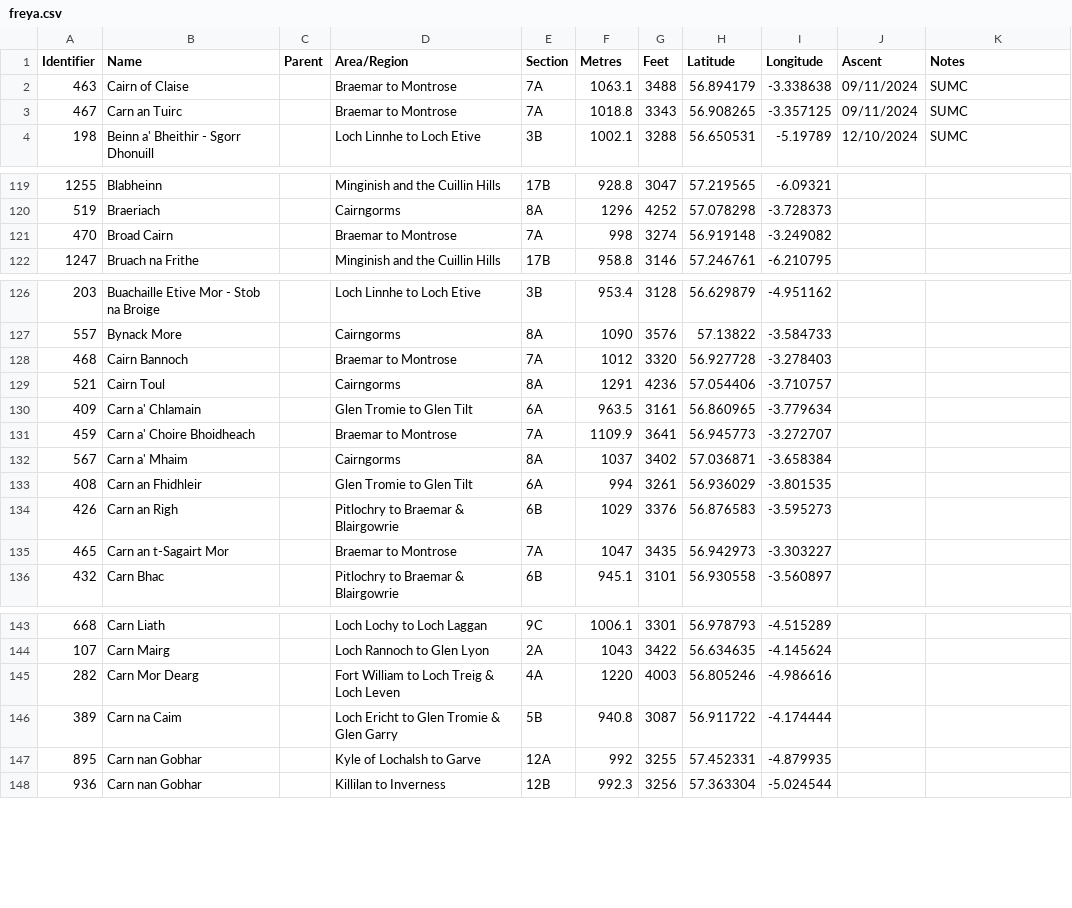
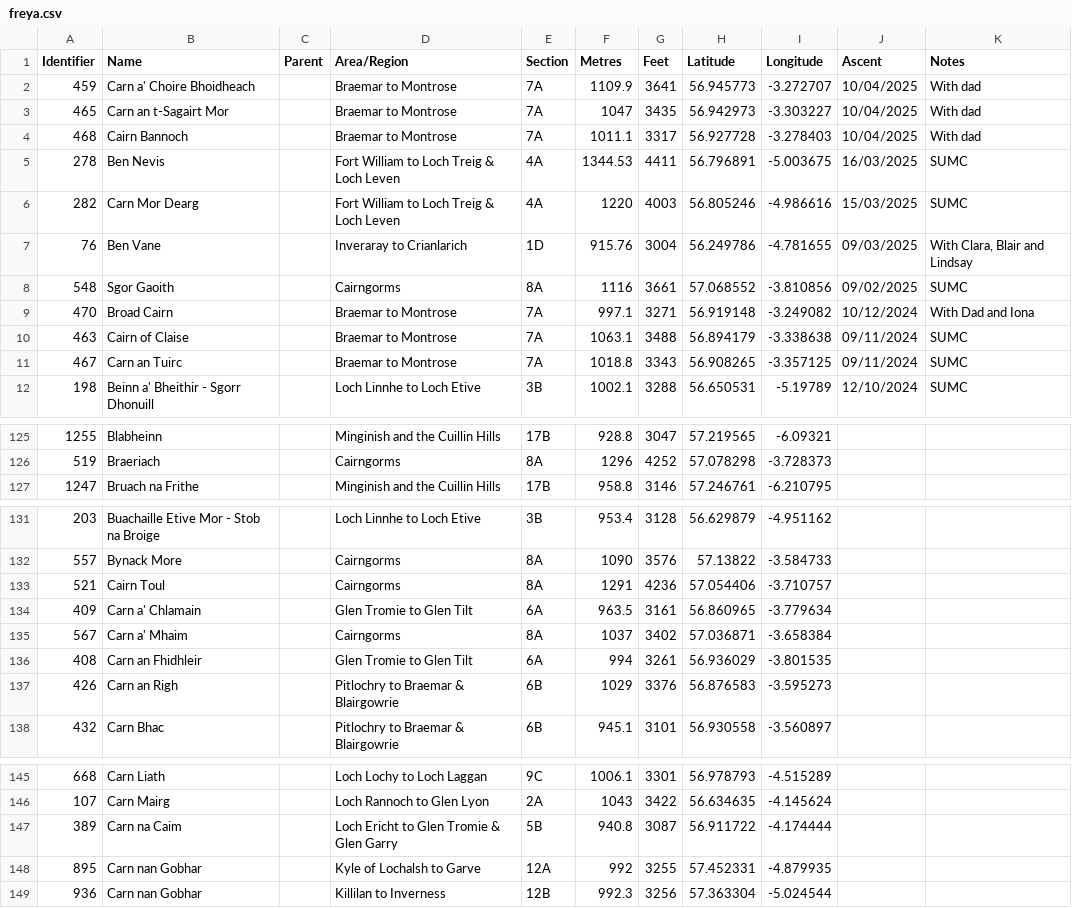
Before and after one commit to MorningGlass/munro, a CSV file: data/freya.csv, drawn as a sheet; only a part is shown, gaps mark what is left out; removed rows and columns are numbered as before the commit, all else as after; the diff covers the shown part only; the diff names each change by its address in the sheet, - before the commit and + after, or states it on an @@ line.

Commit message:
Updated freya.csv

```diff
--- a/data/freya.csv
+++ b/data/freya.csv
+row 2: 459 | Carn a' Choire Bhoidheach |  | Braemar to Montrose | 7A | 1109.9 | 3641 | 56.945773 | -3.272707 | 10/04/2025 | With dad
+row 3: 465 | Carn an t-Sagairt Mor |  | Braemar to Montrose | 7A | 1047 | 3435 | 56.942973 | -3.303227 | 10/04/2025 | With dad
+row 4: 468 | Cairn Bannoch |  | Braemar to Montrose | 7A | 1011.1 | 3317 | 56.927728 | -3.278403 | 10/04/2025 | With dad
+row 5: 278 | Ben Nevis |  | Fort William to Loch Treig & Loch Leven | 4A | 1344.53 | 4411 | 56.796891 | -5.003675 | 16/03/2025 | SUMC
+row 6: 282 | Carn Mor Dearg |  | Fort William to Loch Treig & Loch Leven | 4A | 1220 | 4003 | 56.805246 | -4.986616 | 15/03/2025 | SUMC
+row 7: 76 | Ben Vane |  | Inveraray to Crianlarich | 1D | 915.76 | 3004 | 56.249786 | -4.781655 | 09/03/2025 | With Clara, Blair and Lindsay
+row 8: 548 | Sgor Gaoith |  | Cairngorms | 8A | 1116 | 3661 | 57.068552 | -3.810856 | 09/02/2025 | SUMC
+row 9: 470 | Broad Cairn |  | Braemar to Montrose | 7A | 997.1 | 3271 | 56.919148 | -3.249082 | 10/12/2024 | With Dad and Iona
-row 121: 470 | Broad Cairn |  | Braemar to Montrose | 7A | 998 | 3274 | 56.919148 | -3.249082
-row 128: 468 | Cairn Bannoch |  | Braemar to Montrose | 7A | 1012 | 3320 | 56.927728 | -3.278403
-row 131: 459 | Carn a' Choire Bhoidheach |  | Braemar to Montrose | 7A | 1109.9 | 3641 | 56.945773 | -3.272707
-row 135: 465 | Carn an t-Sagairt Mor |  | Braemar to Montrose | 7A | 1047 | 3435 | 56.942973 | -3.303227
-row 145: 282 | Carn Mor Dearg |  | Fort William to Loch Treig & Loch Leven | 4A | 1220 | 4003 | 56.805246 | -4.986616
```
Also changed, not shown: 3 removed rows and 46 edited cells elsewhere in this file, 2 other files.
